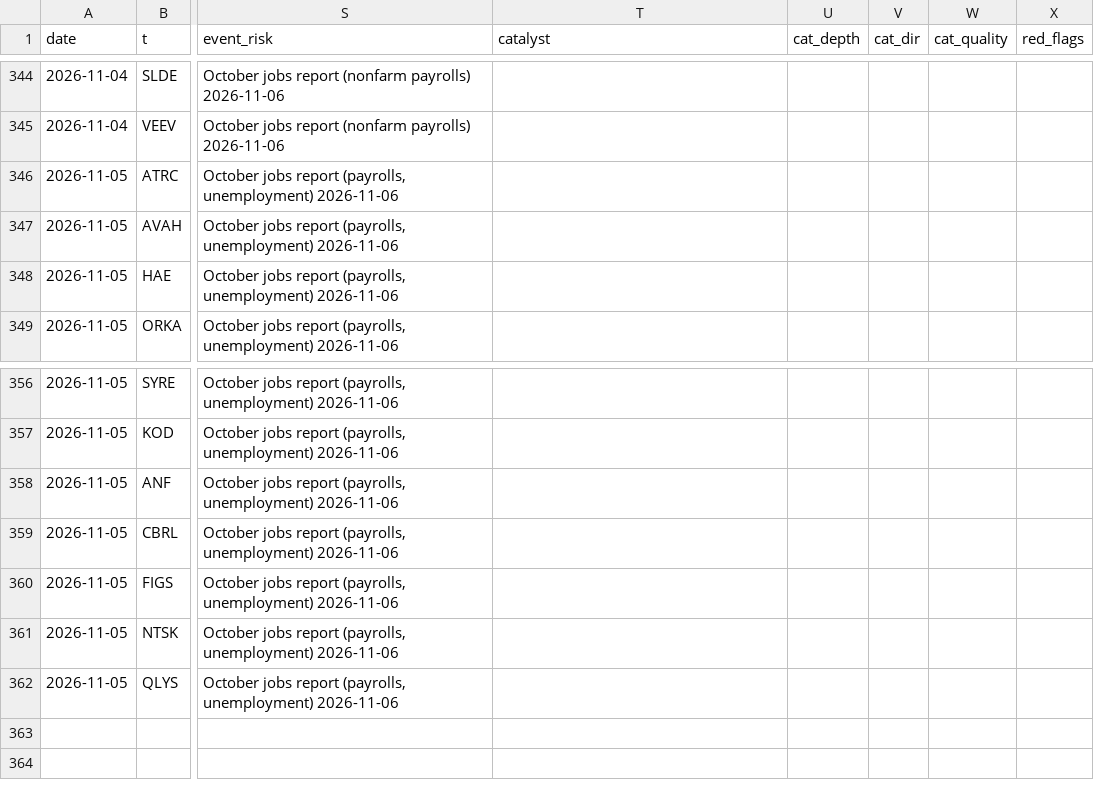
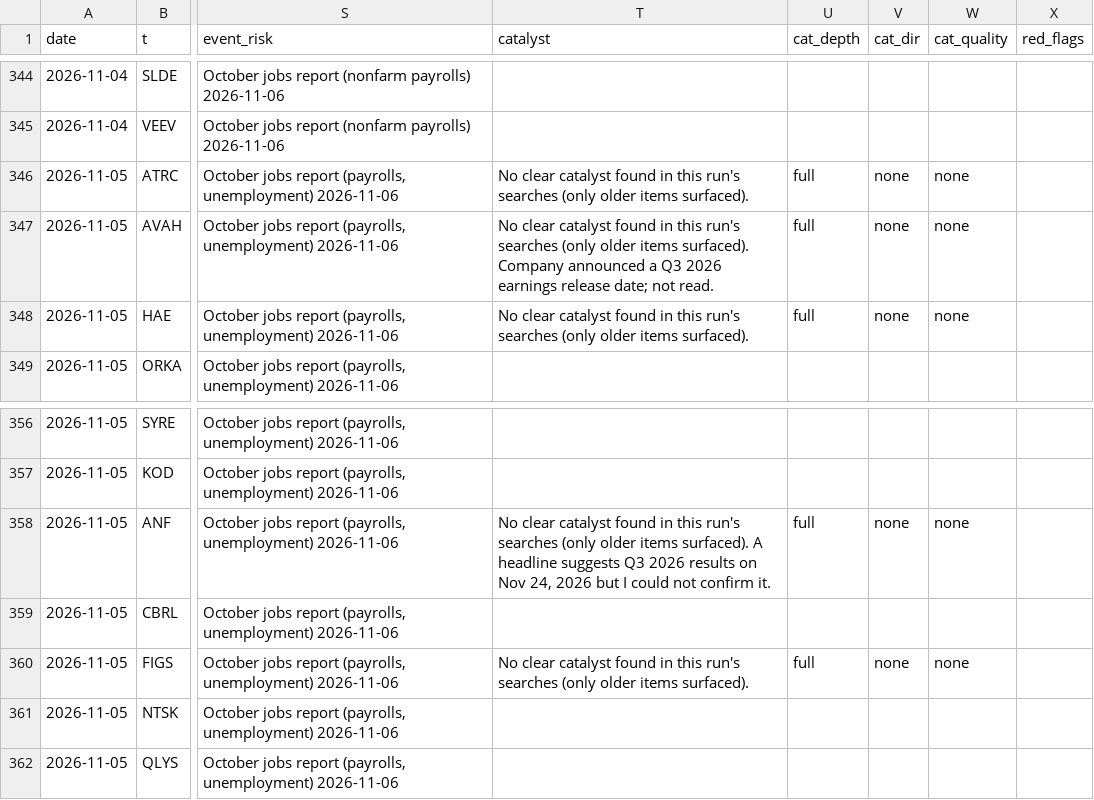
Before and after one commit to az123-stack/breadth-monitor, a CSV file: data/decision_log.csv, drawn as a sheet; only a part is shown, gaps mark what is left out; the diff names each change by its address in the sheet, - before the commit and + after, or states it on an @@ line.

Commit message:
Rebuild with agent input (catalysts)

```diff
--- a/data/decision_log.csv
+++ b/data/decision_log.csv
-T346 (catalyst): (empty)
+T346 (catalyst): No clear catalyst found in this run's searches (only older items surfaced).
-U346:U348 (cat_depth): (empty)
+U346:U348 (cat_depth): full
-V346:V348 (cat_dir): (empty)
+V346:V348 (cat_dir): none
-W346:W348 (cat_quality): (empty)
+W346:W348 (cat_quality): none
-T347 (catalyst): (empty)
+T347 (catalyst): No clear catalyst found in this run's searches (only older items surfaced). Company announced a Q3 2026 earnings release date; not read.
-T348 (catalyst): (empty)
+T348 (catalyst): No clear catalyst found in this run's searches (only older items surfaced).
-T358 (catalyst): (empty)
+T358 (catalyst): No clear catalyst found in this run's searches (only older items surfaced). A headline suggests Q3 2026 results on Nov 24, 2026 but I could not confirm it.
-U358 (cat_depth): (empty)
+U358 (cat_depth): full
-V358 (cat_dir): (empty)
+V358 (cat_dir): none
-W358 (cat_quality): (empty)
+W358 (cat_quality): none
-T360 (catalyst): (empty)
+T360 (catalyst): No clear catalyst found in this run's searches (only older items surfaced).
-U360 (cat_depth): (empty)
+U360 (cat_depth): full
-V360 (cat_dir): (empty)
+V360 (cat_dir): none
-W360 (cat_quality): (empty)
+W360 (cat_quality): none
```
Also changed, not shown: 4 other files.
